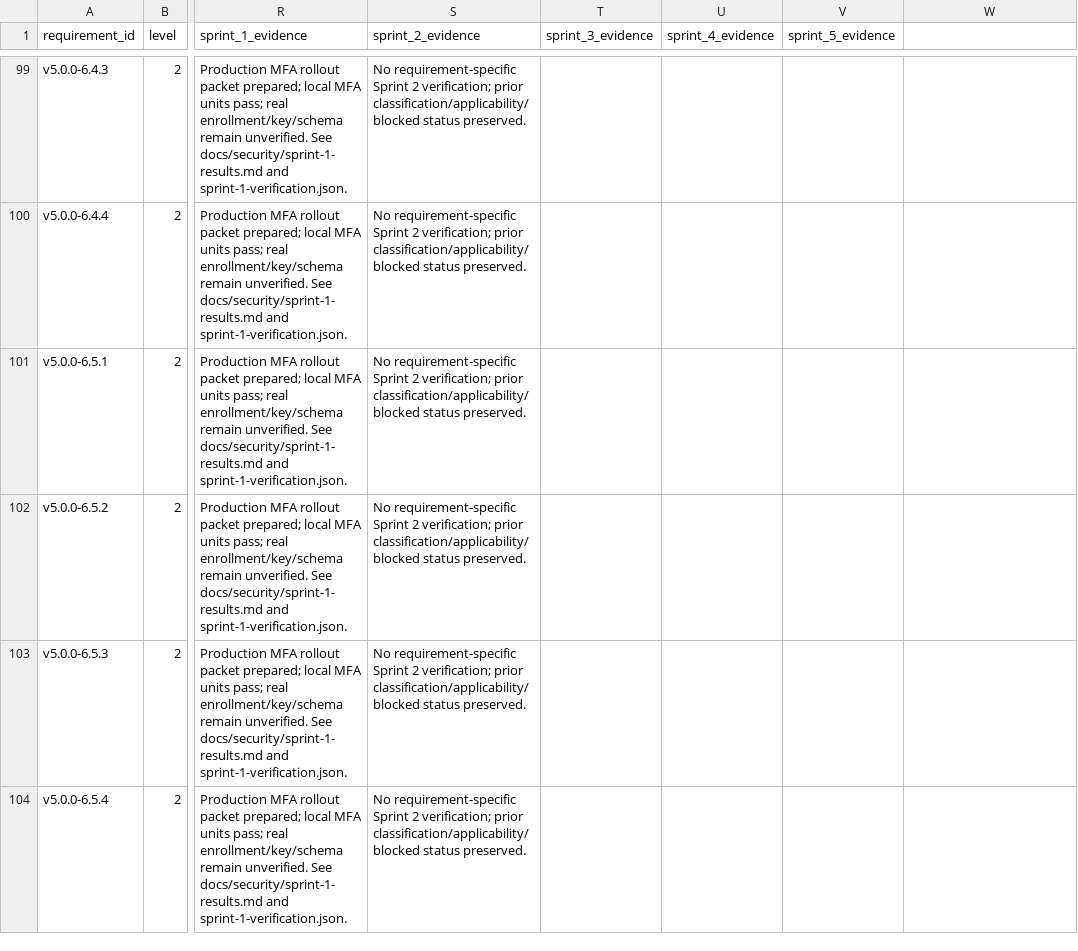
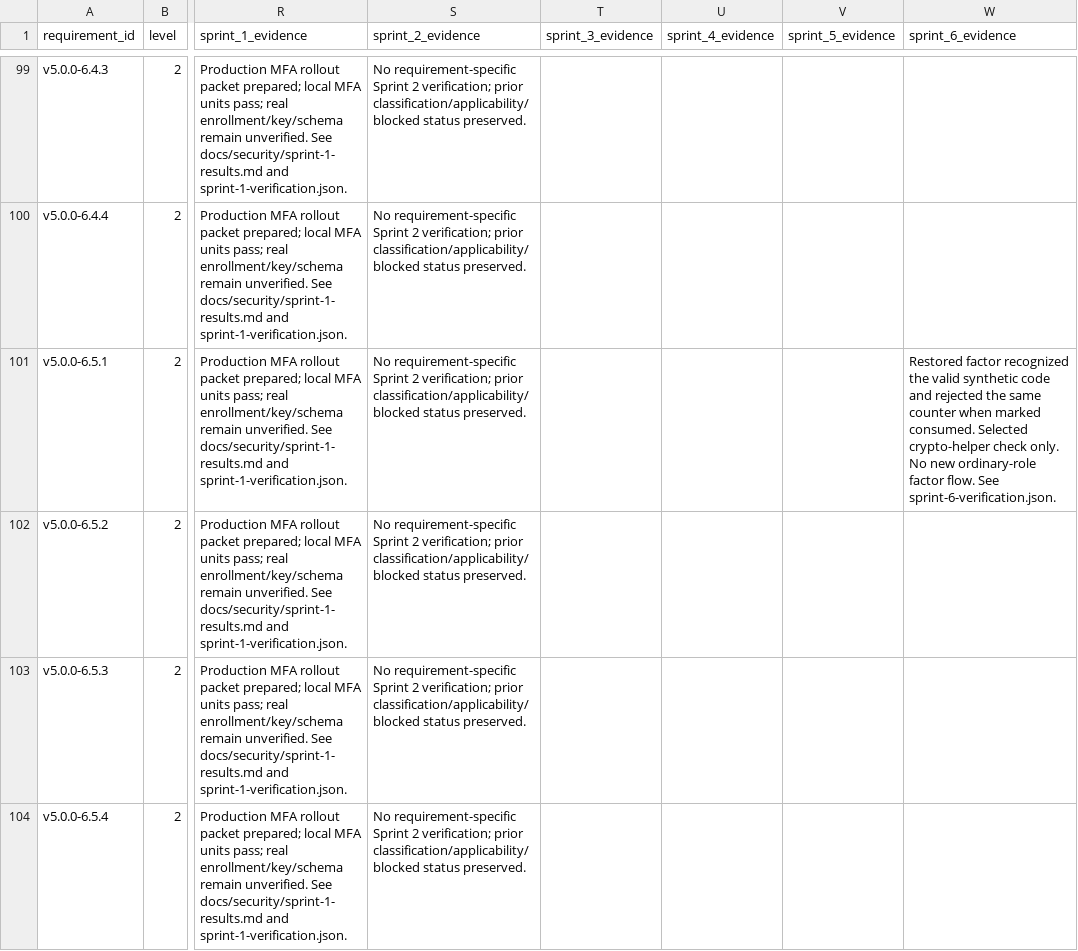
Before and after one commit to kkazami/LMS-CDM, a CSV file: docs/security/asvs-5.0-level2-register.csv, drawn as a sheet; only a part is shown, gaps mark what is left out; the diff covers the shown part only; the diff names each change by its address in the sheet, - before the commit and + after, or states it on an @@ line.

Commit message:
security: checkpoint reviewed Sprint 6 qualification

```diff
--- a/docs/security/asvs-5.0-level2-register.csv
+++ b/docs/security/asvs-5.0-level2-register.csv
-W1: (empty)
+W1: sprint_6_evidence
-W101 (sprint_6_evidence): (empty)
+W101 (sprint_6_evidence): Restored factor recognized the valid synthetic code and rejected the same counter when marked consumed. Selected crypto-helper check only. No new ordinary-role factor flow. See sprint-6-verification.json.
```
Also changed, not shown: 11 edited cells elsewhere in this file, 29 other files.
